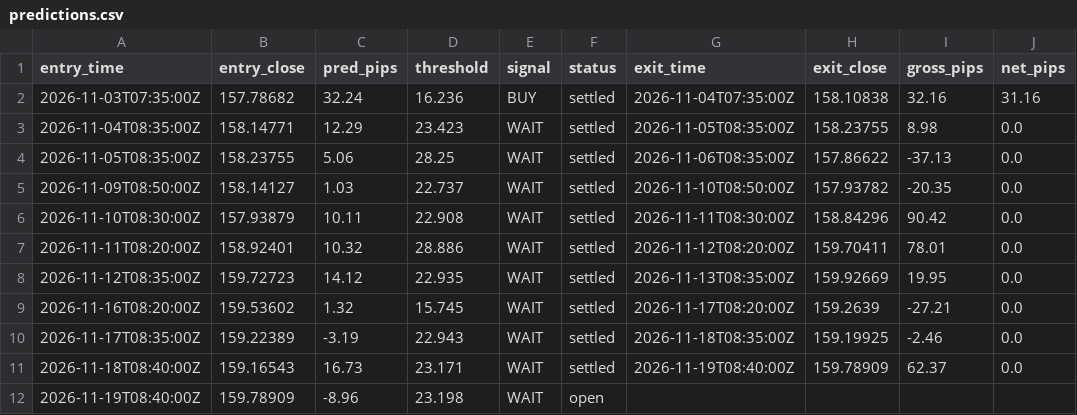
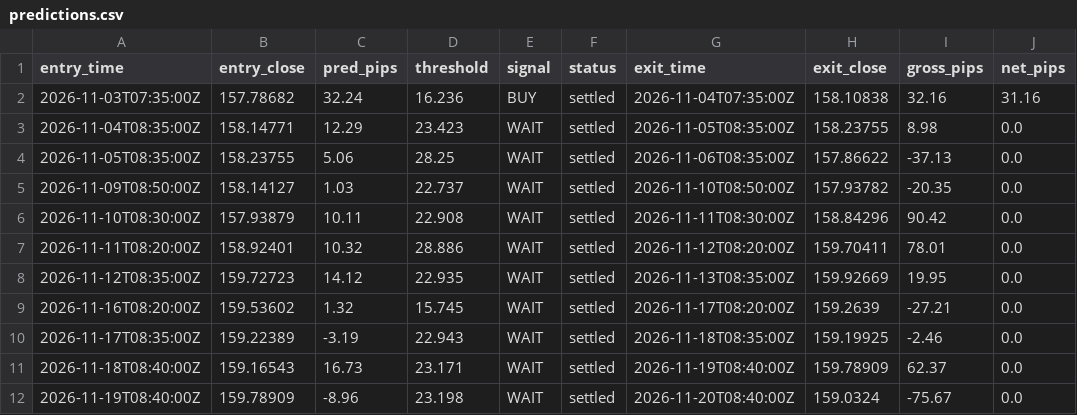
Before and after one commit to ambesho-maker/usdjpy-signal, a CSV file: forward/predictions.csv, drawn as a sheet.

```diff
--- a/forward/predictions.csv
+++ b/forward/predictions.csv
@@ -11,2 +11,2 @@ entry_time,entry_close,pred_pips,threshold,signal,status,exit_time,exit_close,gr
 2026-11-18T08:40:00Z,159.16543,16.73,23.171,WAIT,settled,2026-11-19T08:40:00Z,159.78909,62.37,0.0
-2026-11-19T08:40:00Z,159.78909,-8.96,23.198,WAIT,open,,,,
+2026-11-19T08:40:00Z,159.78909,-8.96,23.198,WAIT,settled,2026-11-20T08:40:00Z,159.0324,-75.67,0.0
```
Also changed, not shown: 1 other file.
